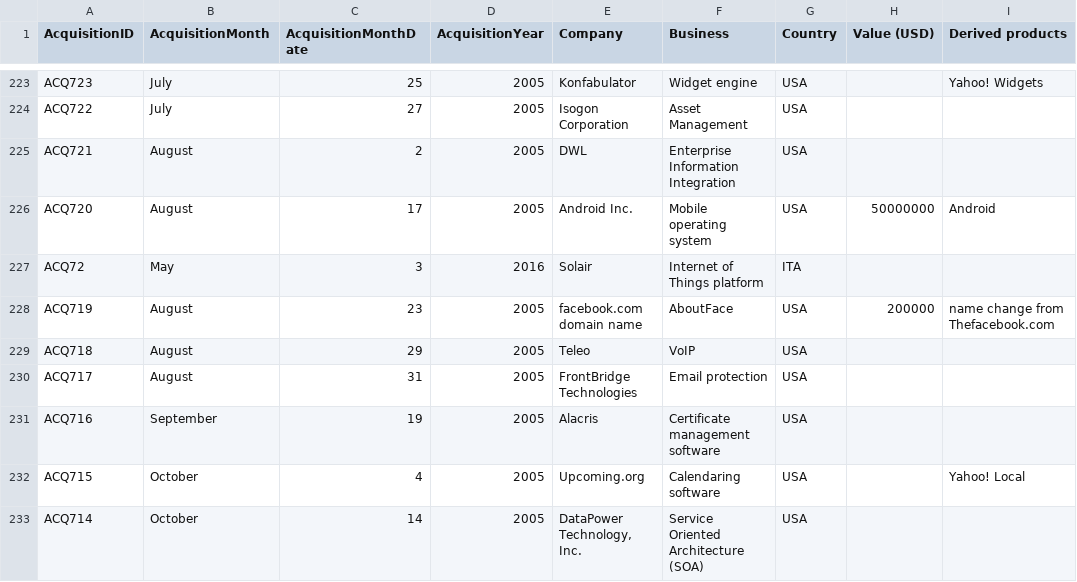
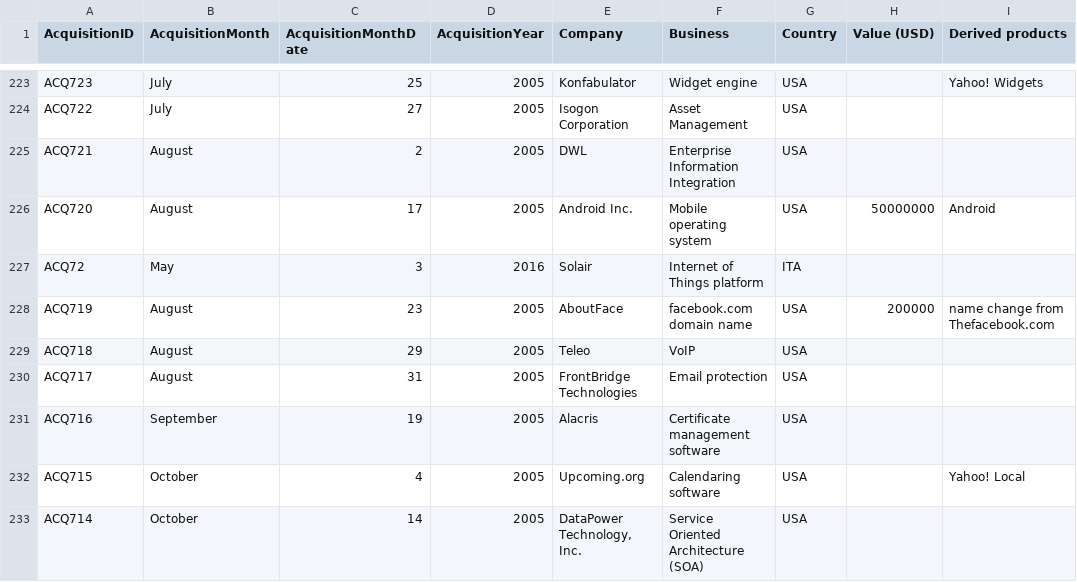
Before and after one commit to sanjana1019/BigFishFinalProject, a CSV file: Data/acquisitions.csv, drawn as a sheet; only a part is shown, gaps mark what is left out; the diff names each change by its address in the sheet, - before the commit and + after, or states it on an @@ line.

Commit message:
fixed an entry in this dataset

```diff
--- a/Data/acquisitions.csv
+++ b/Data/acquisitions.csv
-E228 (Company): facebook.com domain name
+E228 (Company): AboutFace
-F228 (Business): AboutFace
+F228 (Business): facebook.com domain name
```
